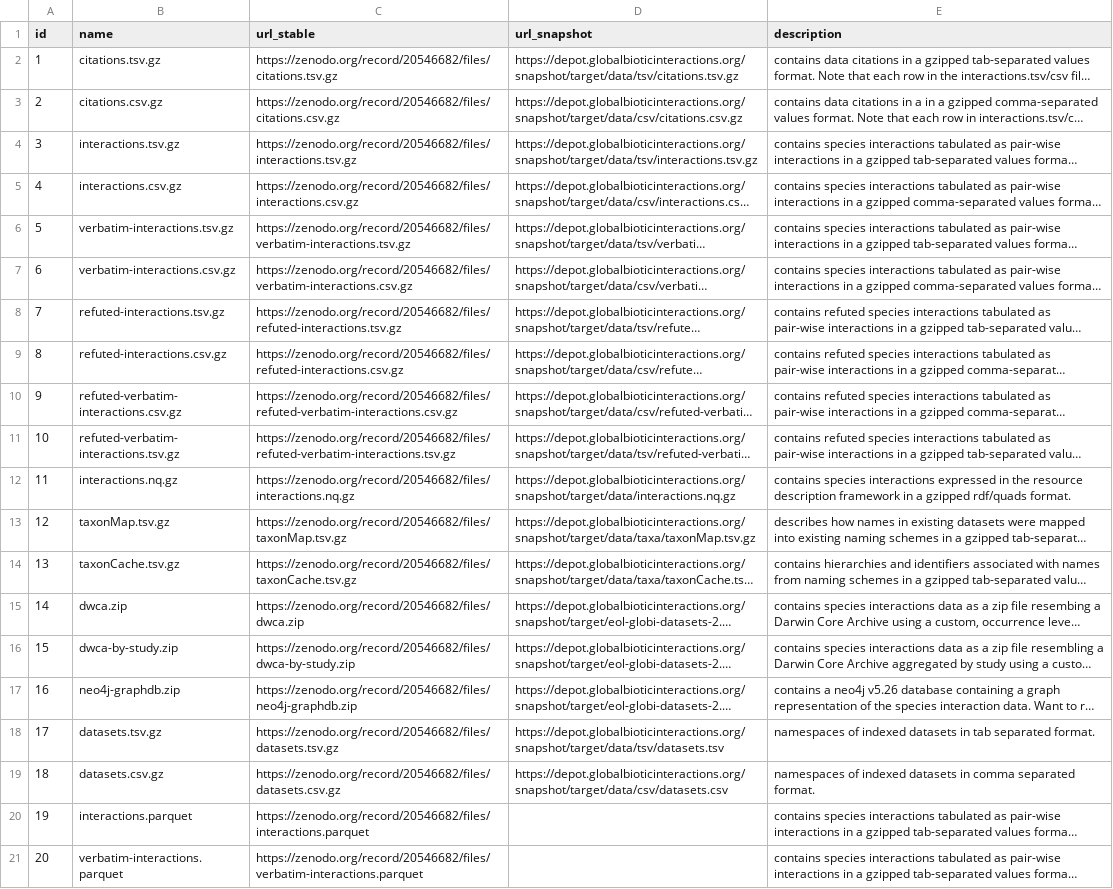
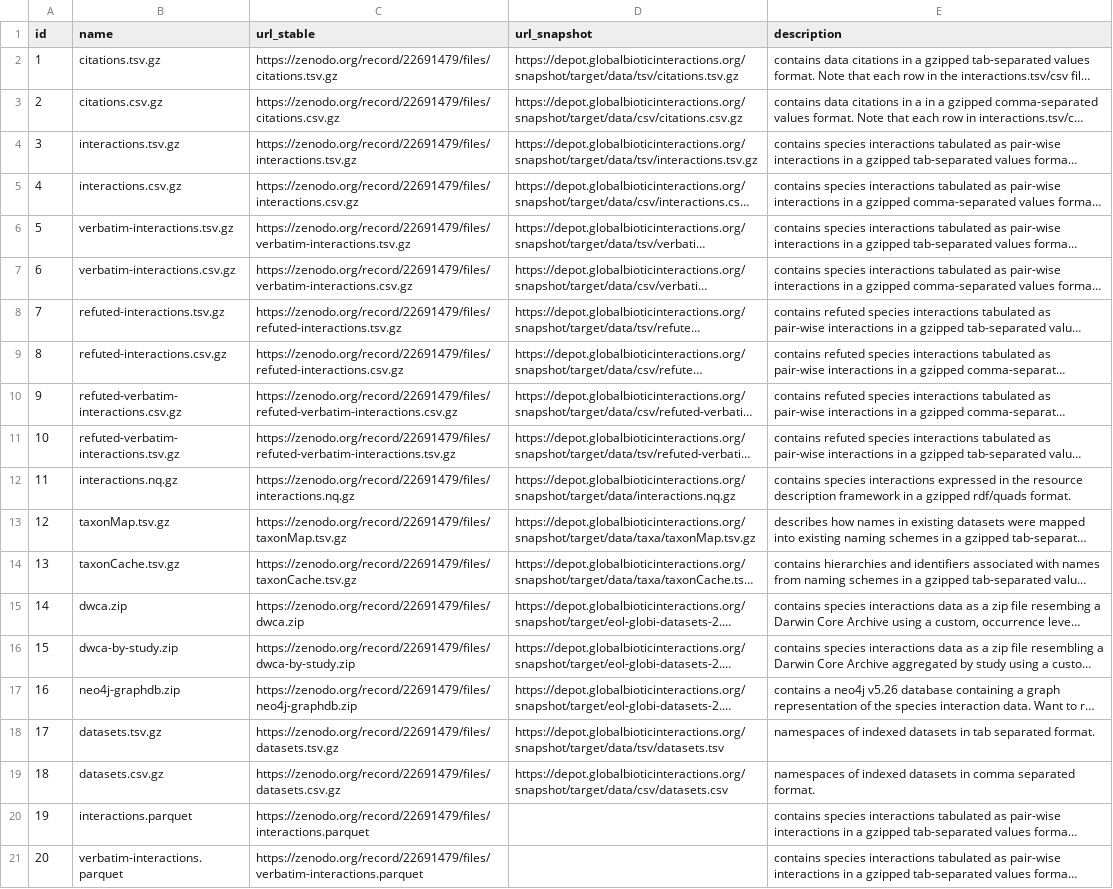
Before and after one commit to globalbioticinteractions/globalbioticinteractions.github.io, a TSV file: _data/data.tsv, drawn as a sheet; long unchanged cells end in …; the diff names each change by its address in the sheet, - before the commit and + after, or states it on an @@ line.

Commit message:
point to post upgrade zenodo data deposit; related https://github.com/globalbioticinteractions/globalbioticinteractions/issues/1184

```diff
--- a/_data/data.tsv
+++ b/_data/data.tsv
-C2 (url_stable): https://zenodo.org/record/20546682/files/citations.tsv.gz
+C2 (url_stable): https://zenodo.org/record/22691479/files/citations.tsv.gz
-C3 (url_stable): https://zenodo.org/record/20546682/files/citations.csv.gz
+C3 (url_stable): https://zenodo.org/record/22691479/files/citations.csv.gz
-C4 (url_stable): https://zenodo.org/record/20546682/files/interactions.tsv.gz
+C4 (url_stable): https://zenodo.org/record/22691479/files/interactions.tsv.gz
-C5 (url_stable): https://zenodo.org/record/20546682/files/interactions.csv.gz
+C5 (url_stable): https://zenodo.org/record/22691479/files/interactions.csv.gz
-C6 (url_stable): https://zenodo.org/record/20546682/files/verbatim-interactions.tsv.gz
+C6 (url_stable): https://zenodo.org/record/22691479/files/verbatim-interactions.tsv.gz
-C7 (url_stable): https://zenodo.org/record/20546682/files/verbatim-interactions.csv.gz
+C7 (url_stable): https://zenodo.org/record/22691479/files/verbatim-interactions.csv.gz
-C8 (url_stable): https://zenodo.org/record/20546682/files/refuted-interactions.tsv.gz
+C8 (url_stable): https://zenodo.org/record/22691479/files/refuted-interactions.tsv.gz
-C9 (url_stable): https://zenodo.org/record/20546682/files/refuted-interactions.csv.gz
+C9 (url_stable): https://zenodo.org/record/22691479/files/refuted-interactions.csv.gz
-C10 (url_stable): https://zenodo.org/record/20546682/files/refuted-verbatim-interactions.csv.gz
+C10 (url_stable): https://zenodo.org/record/22691479/files/refuted-verbatim-interactions.csv.gz
-C11 (url_stable): https://zenodo.org/record/20546682/files/refuted-verbatim-interactions.tsv.gz
+C11 (url_stable): https://zenodo.org/record/22691479/files/refuted-verbatim-interactions.tsv.gz
-C12 (url_stable): https://zenodo.org/record/20546682/files/interactions.nq.gz
+C12 (url_stable): https://zenodo.org/record/22691479/files/interactions.nq.gz
-C13 (url_stable): https://zenodo.org/record/20546682/files/taxonMap.tsv.gz
+C13 (url_stable): https://zenodo.org/record/22691479/files/taxonMap.tsv.gz
-C14 (url_stable): https://zenodo.org/record/20546682/files/taxonCache.tsv.gz
+C14 (url_stable): https://zenodo.org/record/22691479/files/taxonCache.tsv.gz
-C15 (url_stable): https://zenodo.org/record/20546682/files/dwca.zip
+C15 (url_stable): https://zenodo.org/record/22691479/files/dwca.zip
-C16 (url_stable): https://zenodo.org/record/20546682/files/dwca-by-study.zip
+C16 (url_stable): https://zenodo.org/record/22691479/files/dwca-by-study.zip
-C17 (url_stable): https://zenodo.org/record/20546682/files/neo4j-graphdb.zip
+C17 (url_stable): https://zenodo.org/record/22691479/files/neo4j-graphdb.zip
-C18 (url_stable): https://zenodo.org/record/20546682/files/datasets.tsv.gz
+C18 (url_stable): https://zenodo.org/record/22691479/files/datasets.tsv.gz
-C19 (url_stable): https://zenodo.org/record/20546682/files/datasets.csv.gz
+C19 (url_stable): https://zenodo.org/record/22691479/files/datasets.csv.gz
-C20 (url_stable): https://zenodo.org/record/20546682/files/interactions.parquet
+C20 (url_stable): https://zenodo.org/record/22691479/files/interactions.parquet
-C21 (url_stable): https://zenodo.org/record/20546682/files/verbatim-interactions.parquet
+C21 (url_stable): https://zenodo.org/record/22691479/files/verbatim-interactions.parquet
```
